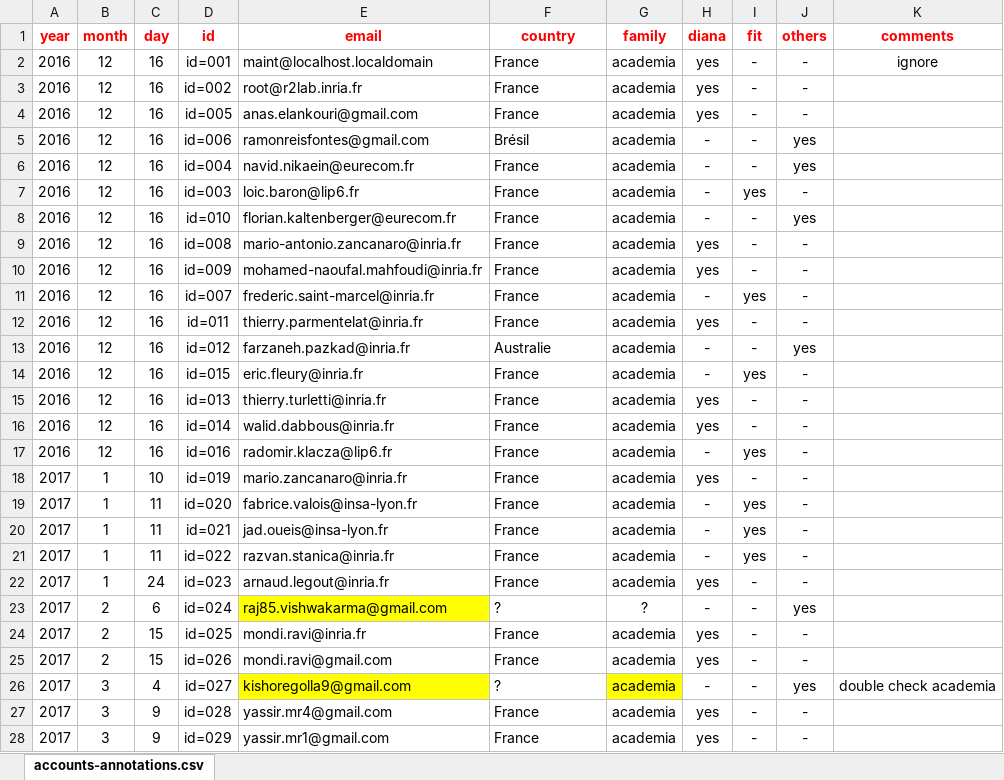
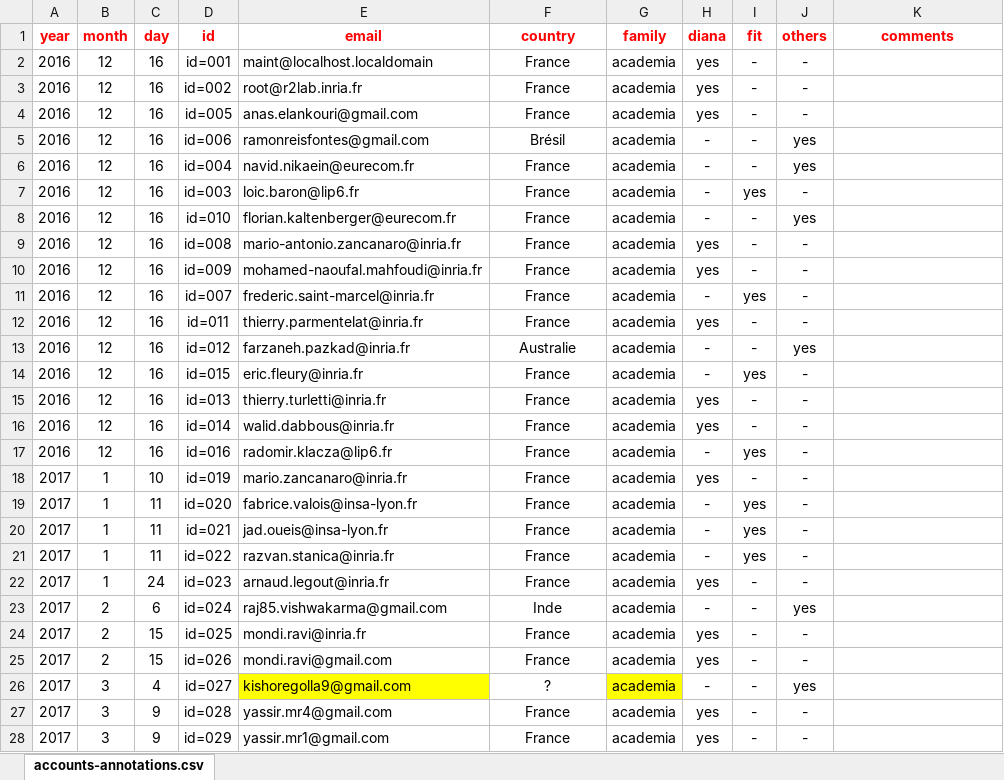
Before and after one commit to fit-r2lab/r2lab-misc, an Excel workbook: usage-statistics/accounts-annotations.xlsx, sheet accounts-annotations.csv, drawn as a sheet; only a part is shown; values as stored, in another font and other column widths than the file's, no borders; the diff covers the shown part only; the diff names each change by its address in the sheet, - before the commit and + after, or states it on an @@ line.

Commit message:
update stats annotations

```diff
--- a/usage-statistics/accounts-annotations.xlsx (sheet accounts-annotations.csv)
+++ b/usage-statistics/accounts-annotations.xlsx (sheet accounts-annotations.csv)
-F2:F28 alignment: left
+F2:F28 alignment: center
-K2 (comments): ignore
+K2 (comments): (empty)
-E23 fill: #FFFF00
+E23 fill: none
-F23 (country): ?
+F23 (country): Inde
-G23 (family): ?
+G23 (family): academia
-K26 (comments): double check academia
+K26 (comments): (empty)
```
Also changed, not shown: 52 added rows, 1 edited cell and cell formats elsewhere in this sheet.
